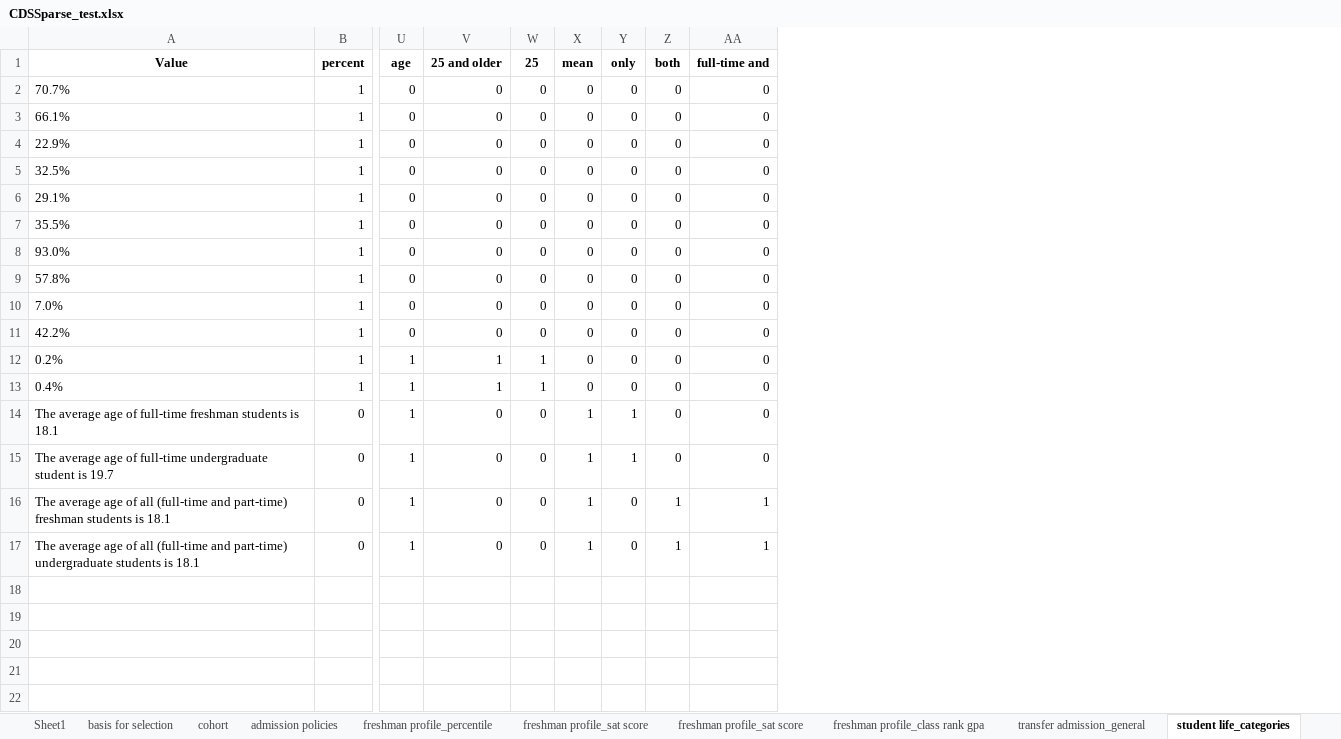
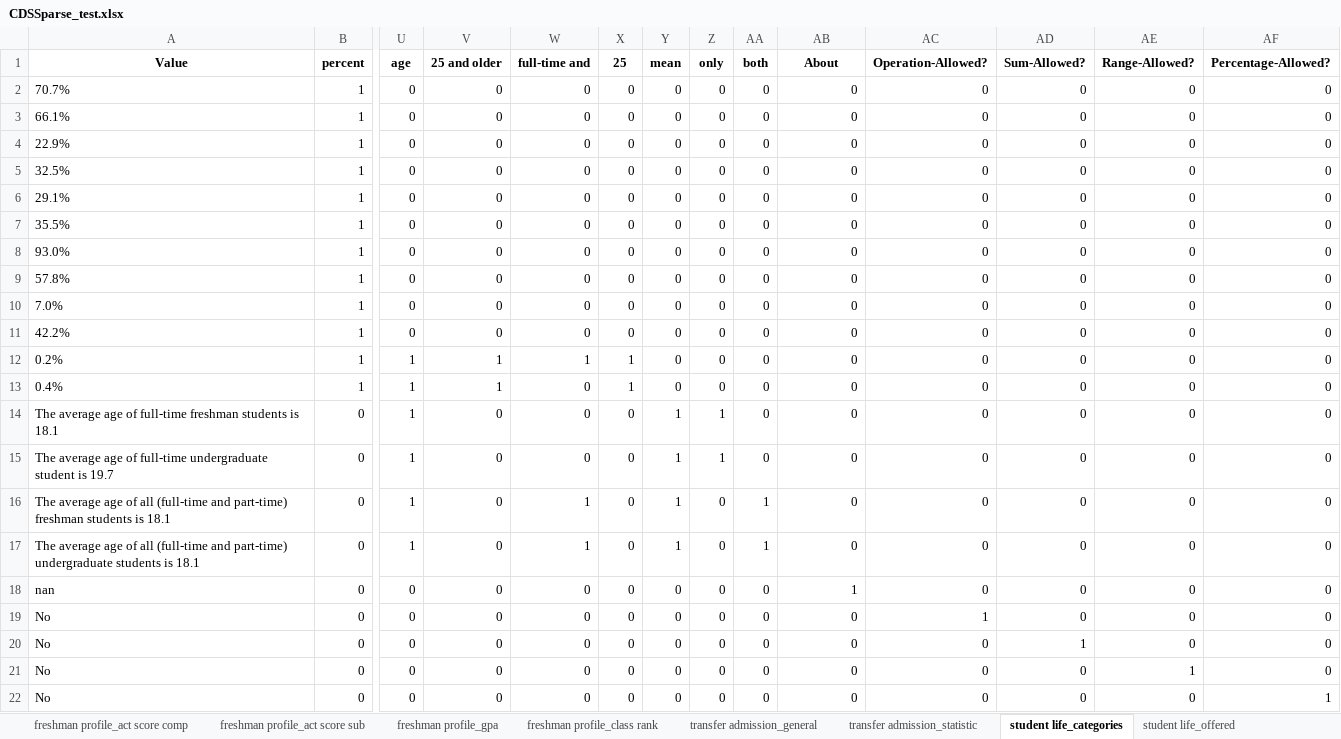
Before and after one commit to rhit-dingb/rhit_IRPA_2023, an Excel workbook: CDSSparse_test.xlsx, sheet student life_categories, drawn as a sheet; only a part is shown, gaps mark what is left out; values as stored, in another font and other column widths than the file's, no borders; addresses are those after the commit; rows hold the shown columns only; the diff names each change by its address in the sheet, - before the commit and + after, or states it on an @@ line.

```diff
--- a/CDSSparse_test.xlsx (sheet student life_categories)
+++ b/CDSSparse_test.xlsx (sheet student life_categories)
-sheet tab: Sheet1
-sheet tab: freshman profile_sat score
-sheet tab: freshman profile_sat score
-sheet tab: freshman profile_class rank gpa
+sheet tab: freshman profile_act score comp
+sheet tab: freshman profile_act score sub
+sheet tab: freshman profile_gpa
+sheet tab: freshman profile_class rank
+sheet tab: transfer admission_statistic
+column W (full-time and), rows 2-17: 0 | 0 | 0 | 0 | 0 | 0 | 0 | 0 | 0 | 0 | 1 | 0 | 0 | 0 | 1 | 1
+column AC (Operation-Allowed?), rows 2-17: all 0
+column AD (Sum-Allowed?), rows 2-17: all 0
+column AE (Range-Allowed?), rows 2-17: all 0
+column AF (Percentage-Allowed?), rows 2-17: all 0
-AB1: full-time and
+AB1: About
-AB16:AB17 (About): 1
+AB16:AB17 (About): 0
+row 18: nan | 0 | 0 | 0 | 0 | 0 | 0 | 0 | 0 | 1 | 0 | 0 | 0 | 0
+row 19: No | 0 | 0 | 0 | 0 | 0 | 0 | 0 | 0 | 0 | 1 | 0 | 0 | 0
+row 20: No | 0 | 0 | 0 | 0 | 0 | 0 | 0 | 0 | 0 | 0 | 1 | 0 | 0
+row 21: No | 0 | 0 | 0 | 0 | 0 | 0 | 0 | 0 | 0 | 0 | 0 | 1 | 0
+row 22: No | 0 | 0 | 0 | 0 | 0 | 0 | 0 | 0 | 0 | 0 | 0 | 0 | 1
```
Also changed, not shown: sheet cohort, sheet freshman profile_percentile, sheet student life_offered, sheet transfer admission_general, sheet basis for selection, sheet admission policies, other sheet tabs, NewCDSDataFromClient/CDSQuestionAnswer_2020_2021.xlsx, 23 other files.
